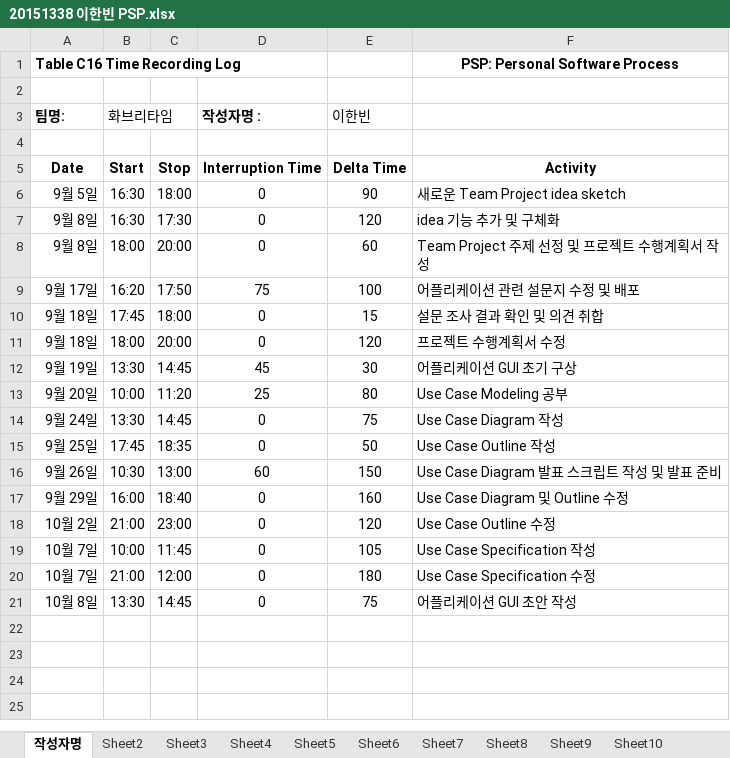
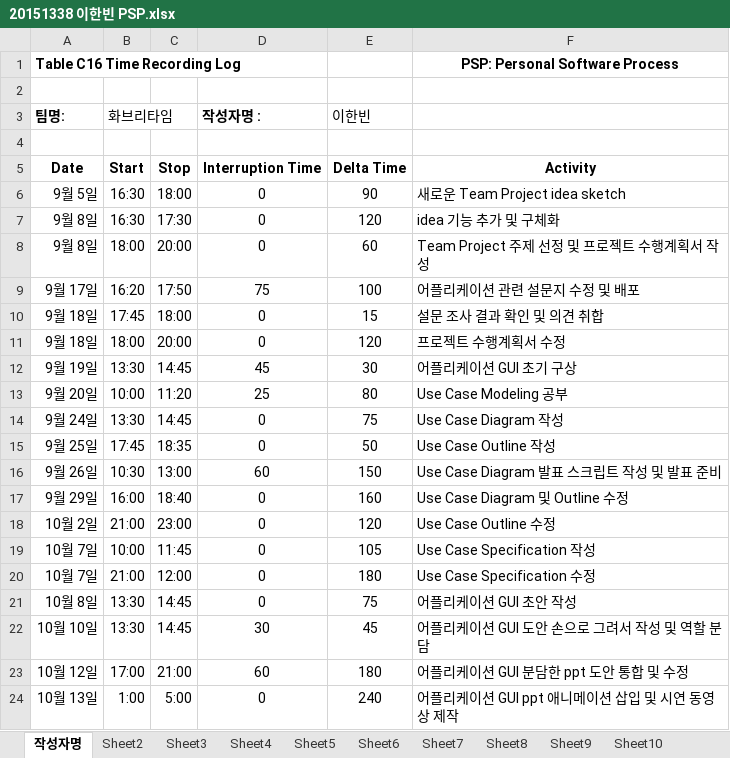
Before and after one commit to jisukim97/ChemicalManagementApplication, an Excel workbook: PSP/20151338 이한빈 PSP.xlsx, sheet 작성자명, drawn as a sheet; values as stored, in another font and other column widths than the file's, no borders; the diff names each change by its address in the sheet, - before the commit and + after, or states it on an @@ line.

Commit message:
Update 20151338 이한빈 PSP.xlsx

```diff
--- a/PSP/20151338 이한빈 PSP.xlsx (sheet 작성자명)
+++ b/PSP/20151338 이한빈 PSP.xlsx (sheet 작성자명)
+row 22: 10월 10일 | 13:30 | 14:45 | 30 | 45 | 어플리케이션 GUI 도안 손으로 그려서 작성 및 역할 분담
+row 23: 10월 12일 | 17:00 | 21:00 | 60 | 180 | 어플리케이션 GUI 분담한 ppt 도안 통합 및 수정
+row 24: 10월 13일 | 1:00 | 5:00 | 0 | 240 | 어플리케이션 GUI ppt 애니메이션 삽입 및 시연 동영상 제작
```
